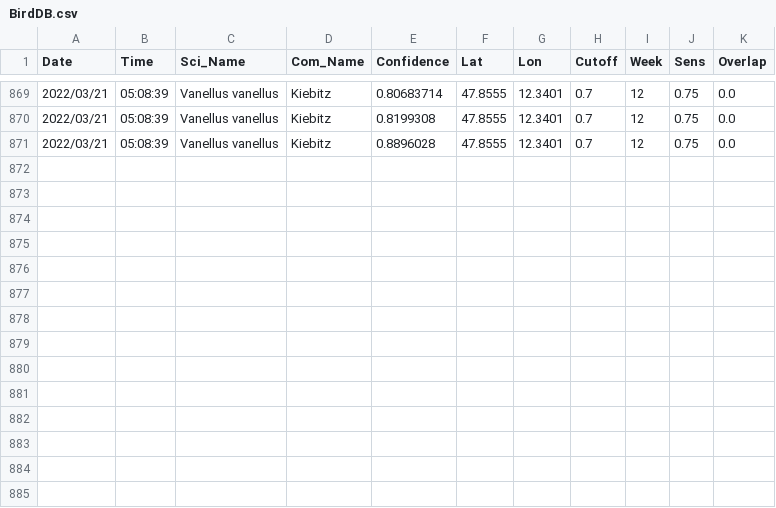
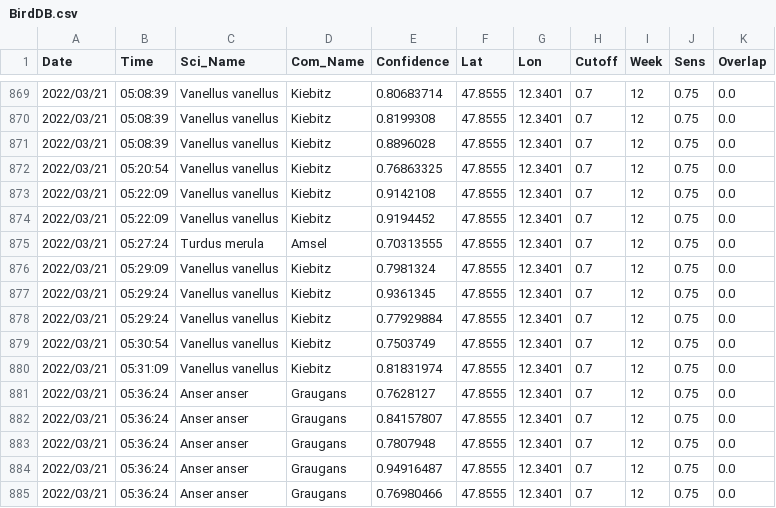
Before and after one commit to gitalm/BirdNetPiGitHub, a CSV file: BirdDB.csv, drawn as a sheet; only a part is shown, gaps mark what is left out.

Commit message:
BirdNET-PI Solar

```diff
--- a/BirdDB.csv
+++ b/BirdDB.csv
@@ -871 +871,15 @@ Date,Time,Sci_Name,Com_Name,Confidence,Lat,Lon,Cutoff,Week,Sens,Overlap
 2022/03/21,05:08:39,Vanellus vanellus,Kiebitz,0.8896028,47.8555,12.3401,0.7,12,0.75,0.0
+2022/03/21,05:20:54,Vanellus vanellus,Kiebitz,0.76863325,47.8555,12.3401,0.7,12,0.75,0.0
+2022/03/21,05:22:09,Vanellus vanellus,Kiebitz,0.9142108,47.8555,12.3401,0.7,12,0.75,0.0
+2022/03/21,05:22:09,Vanellus vanellus,Kiebitz,0.9194452,47.8555,12.3401,0.7,12,0.75,0.0
+2022/03/21,05:27:24,Turdus merula,Amsel,0.70313555,47.8555,12.3401,0.7,12,0.75,0.0
+2022/03/21,05:29:09,Vanellus vanellus,Kiebitz,0.7981324,47.8555,12.3401,0.7,12,0.75,0.0
+2022/03/21,05:29:24,Vanellus vanellus,Kiebitz,0.9361345,47.8555,12.3401,0.7,12,0.75,0.0
+2022/03/21,05:29:24,Vanellus vanellus,Kiebitz,0.77929884,47.8555,12.3401,0.7,12,0.75,0.0
+2022/03/21,05:30:54,Vanellus vanellus,Kiebitz,0.7503749,47.8555,12.3401,0.7,12,0.75,0.0
+2022/03/21,05:31:09,Vanellus vanellus,Kiebitz,0.81831974,47.8555,12.3401,0.7,12,0.75,0.0
+2022/03/21,05:36:24,Anser anser,Graugans,0.7628127,47.8555,12.3401,0.7,12,0.75,0.0
+2022/03/21,05:36:24,Anser anser,Graugans,0.84157807,47.8555,12.3401,0.7,12,0.75,0.0
+2022/03/21,05:36:24,Anser anser,Graugans,0.7807948,47.8555,12.3401,0.7,12,0.75,0.0
+2022/03/21,05:36:24,Anser anser,Graugans,0.94916487,47.8555,12.3401,0.7,12,0.75,0.0
+2022/03/21,05:36:24,Anser anser,Graugans,0.76980466,47.8555,12.3401,0.7,12,0.75,0.0
```
Also changed, not shown: 12 other files.
